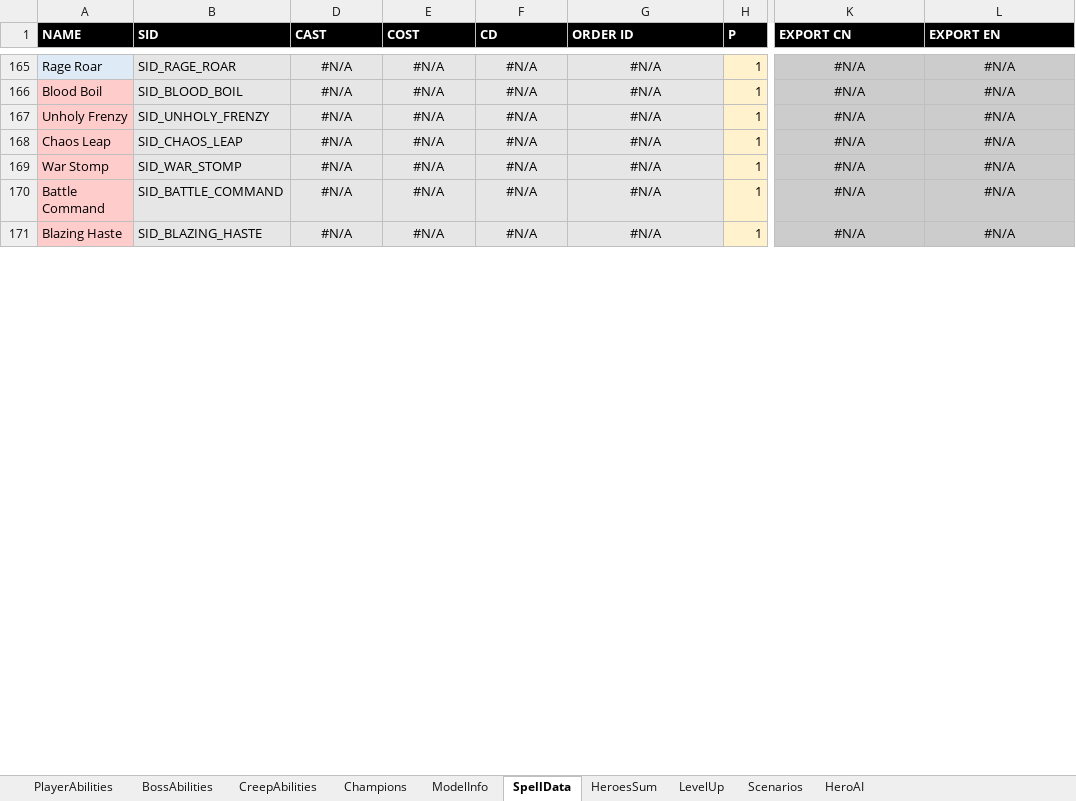
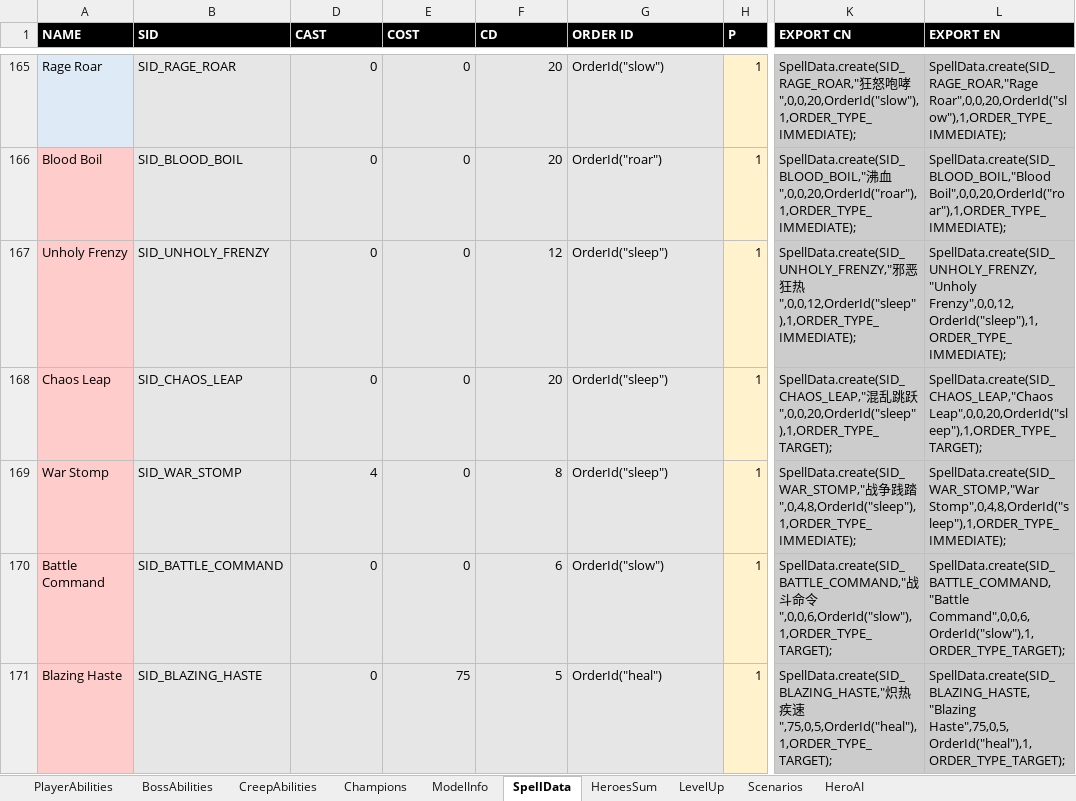
Before and after one commit to yatyricky/Zulaman-WE, an Excel workbook: assets/data/Abilities.xlsm, sheet SpellData, drawn as a sheet; only a part is shown, gaps mark what is left out; values as stored, in another font and other column widths than the file's, no borders; conditional formats not drawn; the diff covers the shown part only; the diff names each change by its address in the sheet, - before the commit and + after, or states it on an @@ line.

```diff
--- a/assets/data/Abilities.xlsm (sheet SpellData)
+++ b/assets/data/Abilities.xlsm (sheet SpellData)
-D165:F171 alignment: center
+D165:F171 alignment: right
-D165:D168 (CAST): #N/A
+D165:D168 (CAST): 0
-E165:E170 (COST): #N/A
+E165:E170 (COST): 0
-F165:F166 (CD): #N/A
+F165:F166 (CD): 20
-G165:G171 alignment: center
+G165:G171 alignment: left
-G165 (ORDER ID): #N/A
+G165 (ORDER ID): OrderId("slow")
-K165:L171 alignment: center
+K165:L171 alignment: left
-K165 (EXPORT CN): #N/A
+K165 (EXPORT CN): SpellData.create(SID_RAGE_ROAR,"狂怒咆哮",0,0,20,OrderId("slow"),1,ORDER_TYPE_IMMEDIATE);
-L165 (EXPORT EN): #N/A
+L165 (EXPORT EN): SpellData.create(SID_RAGE_ROAR,"Rage Roar",0,0,20,OrderId("slow"),1,ORDER_TYPE_IMMEDIATE);
-G166 (ORDER ID): #N/A
+G166 (ORDER ID): OrderId("roar")
-K166 (EXPORT CN): #N/A
+K166 (EXPORT CN): SpellData.create(SID_BLOOD_BOIL,"沸血",0,0,20,OrderId("roar"),1,ORDER_TYPE_IMMEDIATE);
-L166 (EXPORT EN): #N/A
+L166 (EXPORT EN): SpellData.create(SID_BLOOD_BOIL,"Blood Boil",0,0,20,OrderId("roar"),1,ORDER_TYPE_IMMEDIATE);
-F167 (CD): #N/A
+F167 (CD): 12
-G167:G169 (ORDER ID): #N/A
+G167:G169 (ORDER ID): OrderId("sleep")
-K167 (EXPORT CN): #N/A
+K167 (EXPORT CN): SpellData.create(SID_UNHOLY_FRENZY,"邪恶狂热",0,0,12,OrderId("sleep"),1,ORDER_TYPE_IMMEDIATE);
-L167 (EXPORT EN): #N/A
+L167 (EXPORT EN): SpellData.create(SID_UNHOLY_FRENZY,"Unholy Frenzy",0,0,12,OrderId("sleep"),1,ORDER_TYPE_IMMEDIATE);
-F168 (CD): #N/A
+F168 (CD): 20
-K168 (EXPORT CN): #N/A
+K168 (EXPORT CN): SpellData.create(SID_CHAOS_LEAP,"混乱跳跃",0,0,20,OrderId("sleep"),1,ORDER_TYPE_TARGET);
-L168 (EXPORT EN): #N/A
+L168 (EXPORT EN): SpellData.create(SID_CHAOS_LEAP,"Chaos Leap",0,0,20,OrderId("sleep"),1,ORDER_TYPE_TARGET);
-D169 (CAST): #N/A
+D169 (CAST): 4
-F169 (CD): #N/A
+F169 (CD): 8
-K169 (EXPORT CN): #N/A
+K169 (EXPORT CN): SpellData.create(SID_WAR_STOMP,"战争践踏",0,4,8,OrderId("sleep"),1,ORDER_TYPE_IMMEDIATE);
-L169 (EXPORT EN): #N/A
+L169 (EXPORT EN): SpellData.create(SID_WAR_STOMP,"War Stomp",0,4,8,OrderId("sleep"),1,ORDER_TYPE_IMMEDIATE);
-D170:D171 (CAST): #N/A
+D170:D171 (CAST): 0
-F170 (CD): #N/A
+F170 (CD): 6
-G170 (ORDER ID): #N/A
+G170 (ORDER ID): OrderId("slow")
-K170 (EXPORT CN): #N/A
+K170 (EXPORT CN): SpellData.create(SID_BATTLE_COMMAND,"战斗命令",0,0,6,OrderId("slow"),1,ORDER_TYPE_TARGET);
-L170 (EXPORT EN): #N/A
+L170 (EXPORT EN): SpellData.create(SID_BATTLE_COMMAND,"Battle Command",0,0,6,OrderId("slow"),1,ORDER_TYPE_TARGET);
-E171 (COST): #N/A
+E171 (COST): 75
-F171 (CD): #N/A
+F171 (CD): 5
-G171 (ORDER ID): #N/A
+G171 (ORDER ID): OrderId("heal")
-K171 (EXPORT CN): #N/A
+K171 (EXPORT CN): SpellData.create(SID_BLAZING_HASTE,"炽热疾速",75,0,5,OrderId("heal"),1,ORDER_TYPE_TARGET);
-L171 (EXPORT EN): #N/A
+L171 (EXPORT EN): SpellData.create(SID_BLAZING_HASTE,"Blazing Haste",75,0,5,OrderId("heal"),1,ORDER_TYPE_TARGET);
```
Also changed, not shown: 251 edited cells and cell formats elsewhere in this sheet, sheet CreepAbilities, 4 other files.
